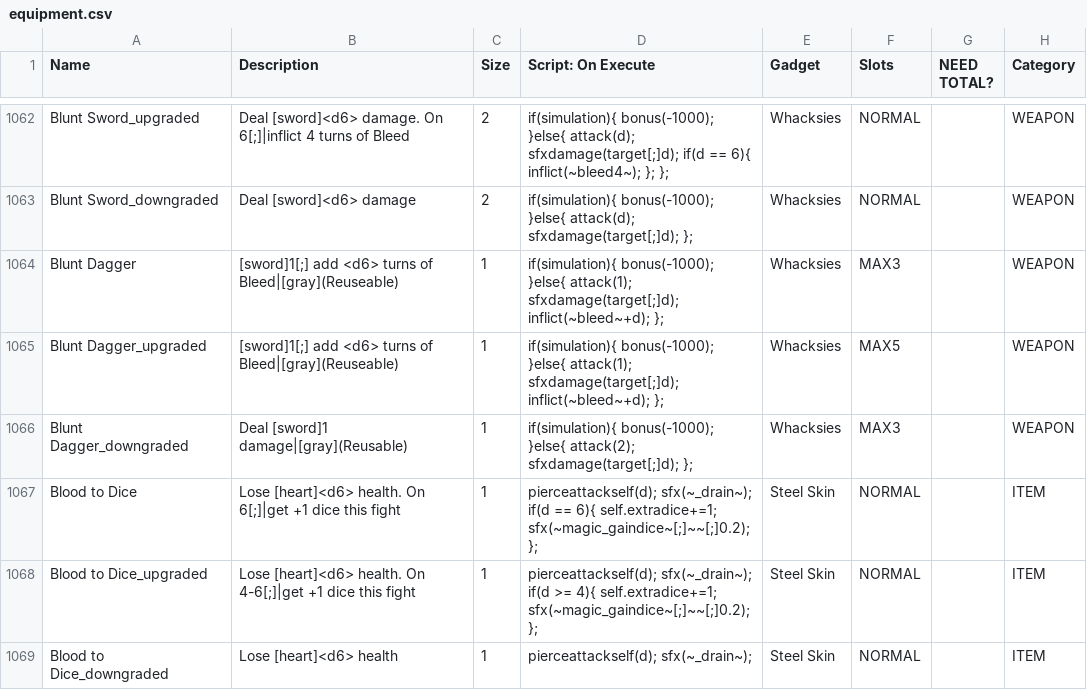
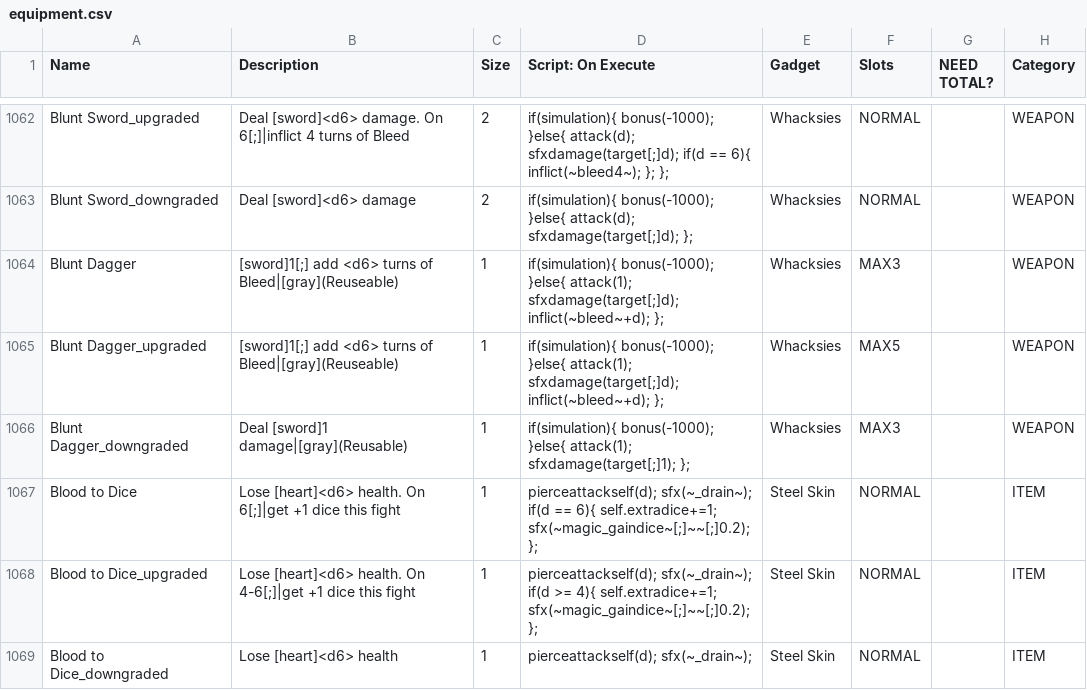
Before and after one commit to JuniorUdale/MoreFluff, a CSV file: _append/data/text/equipment.csv, drawn as a sheet; only a part is shown, gaps mark what is left out; the diff covers the shown part only; the diff names each change by its address in the sheet, - before the commit and + after, or states it on an @@ line.

```diff
--- a/_append/data/text/equipment.csv
+++ b/_append/data/text/equipment.csv
-D1066 (Script: On Execute): …bonus(-1000); }else{ attack(2); sfxdamage(target[;]d); };
+D1066 (Script: On Execute): …bonus(-1000); }else{ attack(1); sfxdamage(target[;]1); };
```
Also changed, not shown: 6 added rows, 3 removed rows and 34 edited cells elsewhere in this file, _merge/data/text/remix.csv, 4 other files.
